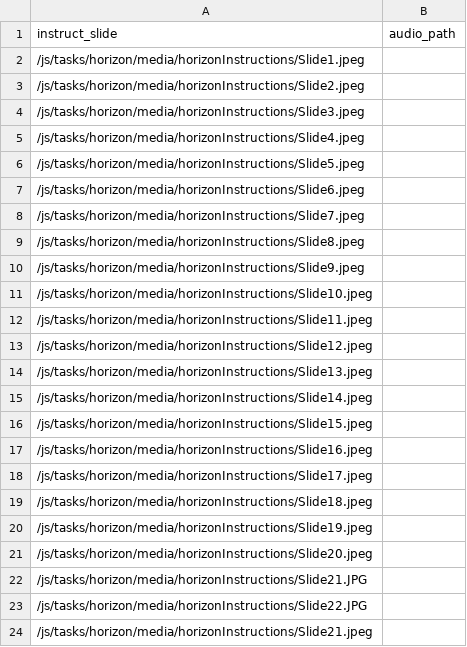
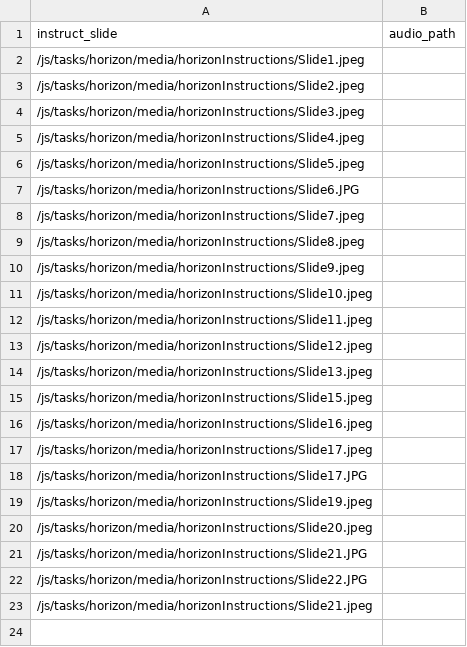
Before and after one commit to laureate-institute-for-brain-research/StimToolOnline, a CSV file: public/js/tasks/horizon/media/Exercise_instruct_slide_R1.csv, drawn as a sheet.

Commit message:
Horizon: practice schedule update and instructions updates

```diff
--- a/public/js/tasks/horizon/media/Exercise_instruct_slide_R1.csv
+++ b/public/js/tasks/horizon/media/Exercise_instruct_slide_R1.csv
@@ -6,3 +6,3 @@
 /js/tasks/horizon/media/horizonInstructions/Slide5.jpeg,,
-/js/tasks/horizon/media/horizonInstructions/Slide6.jpeg,,
+/js/tasks/horizon/media/horizonInstructions/Slide6.JPG,,
 /js/tasks/horizon/media/horizonInstructions/Slide7.jpeg,,
@@ -14,3 +14,2 @@
 /js/tasks/horizon/media/horizonInstructions/Slide13.jpeg,,
-/js/tasks/horizon/media/horizonInstructions/Slide14.jpeg,,
 /js/tasks/horizon/media/horizonInstructions/Slide15.jpeg,,
@@ -18,3 +17,3 @@
 /js/tasks/horizon/media/horizonInstructions/Slide17.jpeg,,
-/js/tasks/horizon/media/horizonInstructions/Slide18.jpeg,,
+/js/tasks/horizon/media/horizonInstructions/Slide17.JPG,,
 /js/tasks/horizon/media/horizonInstructions/Slide19.jpeg,,
```
Also changed, not shown: 5 other files.
